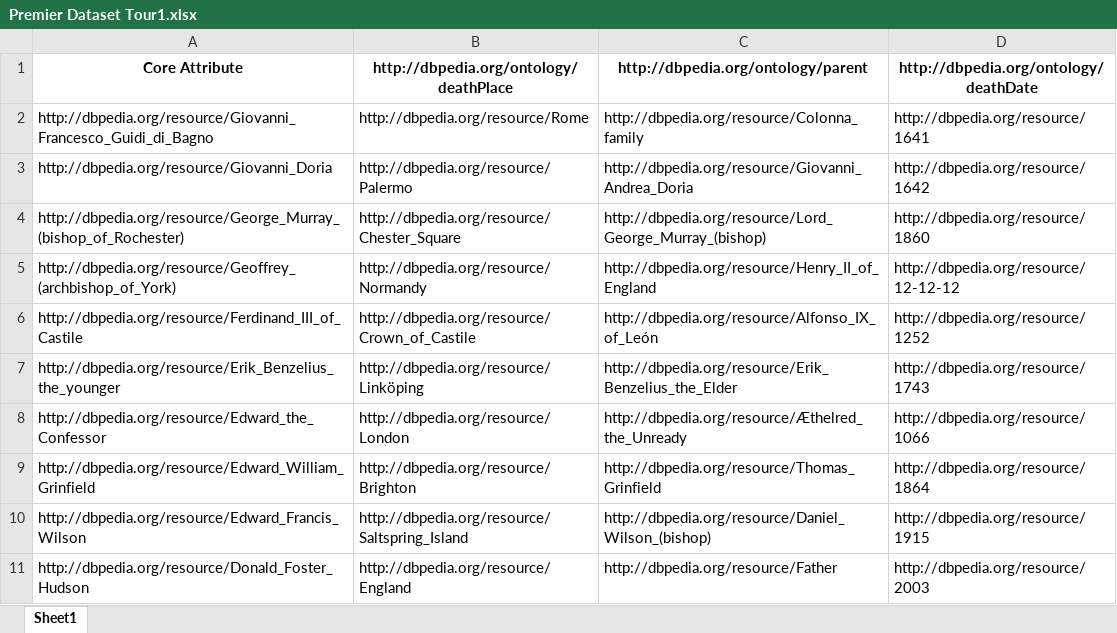
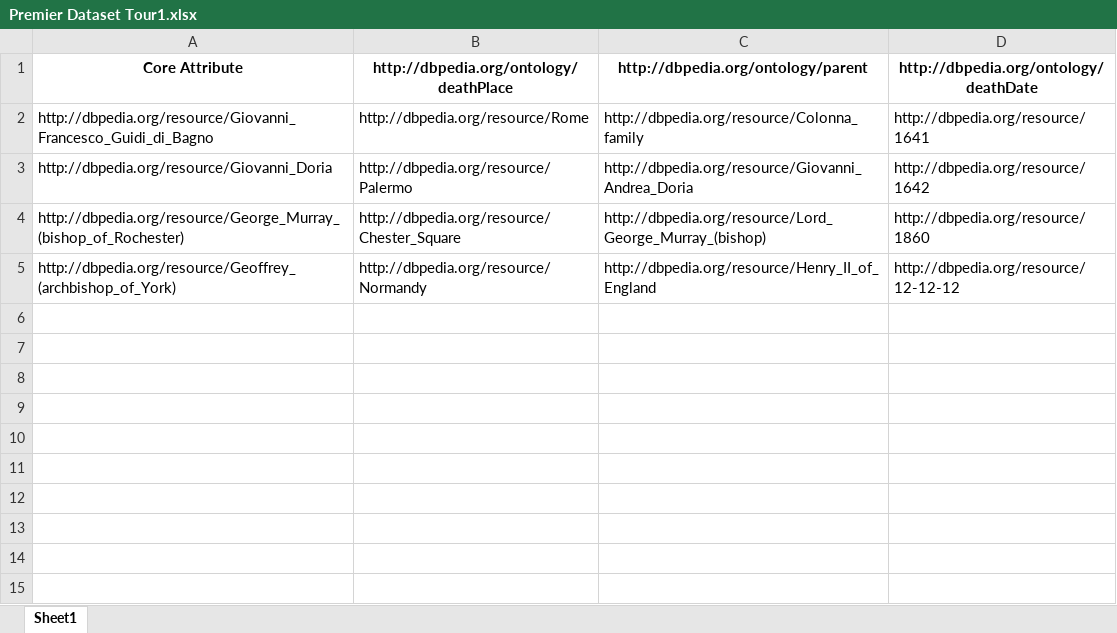
Before and after one commit to Cabi-96/STI-Thesis, an Excel workbook: Premier Dataset Tour1.xlsx, sheet Sheet1, drawn as a sheet; values as stored, in another font and other column widths than the file's, no borders; the diff names each change by its address in the sheet, - before the commit and + after, or states it on an @@ line.

```diff
--- a/Premier Dataset Tour1.xlsx (sheet Sheet1)
+++ b/Premier Dataset Tour1.xlsx (sheet Sheet1)
-row 6: http://dbpedia.org/resource/Ferdinand_III_of_Castile | http://dbpedia.org/resource/Crown_of_Castile | http://dbpedia.org/resource/Alfonso_IX_of_León | http://dbpedia.org/resource/1252
-row 7: http://dbpedia.org/resource/Erik_Benzelius_the_younger | http://dbpedia.org/resource/Linköping | http://dbpedia.org/resource/Erik_Benzelius_the_Elder | http://dbpedia.org/resource/1743
-row 8: http://dbpedia.org/resource/Edward_the_Confessor | http://dbpedia.org/resource/London | http://dbpedia.org/resource/Æthelred_the_Unready | http://dbpedia.org/resource/1066
-row 9: http://dbpedia.org/resource/Edward_William_Grinfield | http://dbpedia.org/resource/Brighton | http://dbpedia.org/resource/Thomas_Grinfield | http://dbpedia.org/resource/1864
-row 10: http://dbpedia.org/resource/Edward_Francis_Wilson | http://dbpedia.org/resource/Saltspring_Island | http://dbpedia.org/resource/Daniel_Wilson_(bishop) | http://dbpedia.org/resource/1915
-row 11: http://dbpedia.org/resource/Donald_Foster_Hudson | http://dbpedia.org/resource/England | http://dbpedia.org/resource/Father | http://dbpedia.org/resource/2003
```
Also changed, not shown: Deuxième Dataset Tour1.xlsx, Deuxième Question Tour1.xlsx, 7 other files.
